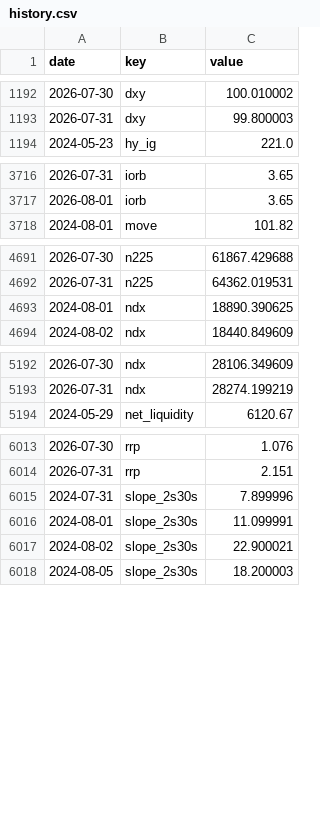
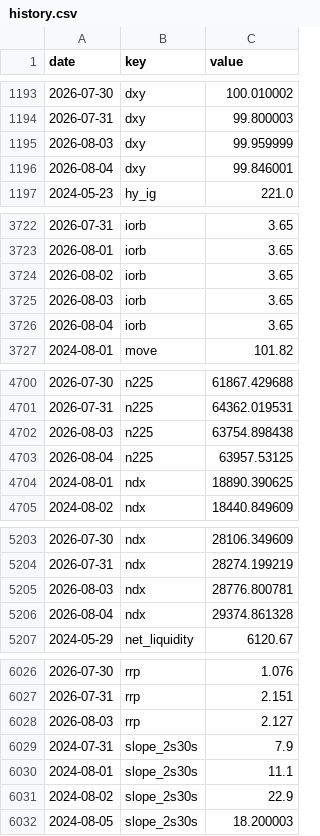
Before and after one commit to pony0278/Liquidity-risk-console, a CSV file: data/history.csv, drawn as a sheet; only a part is shown, gaps mark what is left out; the diff covers the shown part only.

```diff
--- a/data/history.csv
+++ b/data/history.csv
@@ -1193,2 +1194,4 @@ date,key,value
 2026-07-31,dxy,99.800003
+2026-08-03,dxy,99.959999
+2026-08-04,dxy,99.846001
 2024-05-23,hy_ig,221.0
@@ -3717,2 +3723,5 @@ date,key,value
 2026-08-01,iorb,3.65
+2026-08-02,iorb,3.65
+2026-08-03,iorb,3.65
+2026-08-04,iorb,3.65
 2024-08-01,move,101.82
@@ -4692,2 +4701,4 @@ date,key,value
 2026-07-31,n225,64362.019531
+2026-08-03,n225,63754.898438
+2026-08-04,n225,63957.53125
 2024-08-01,ndx,18890.390625
@@ -5193,2 +5204,4 @@ date,key,value
 2026-07-31,ndx,28274.199219
+2026-08-03,ndx,28776.800781
+2026-08-04,ndx,29374.861328
 2024-05-29,net_liquidity,6120.67
@@ -6014,5 +6027,6 @@ date,key,value
 2026-07-31,rrp,2.151
-2024-07-31,slope_2s30s,7.899996
-2024-08-01,slope_2s30s,11.099991
-2024-08-02,slope_2s30s,22.900021
+2026-08-03,rrp,2.127
+2024-07-31,slope_2s30s,7.9
+2024-08-01,slope_2s30s,11.1
+2024-08-02,slope_2s30s,22.9
 2024-08-05,slope_2s30s,18.200003
```
Also changed, not shown: 26 added rows elsewhere in this file, 7 other files.
